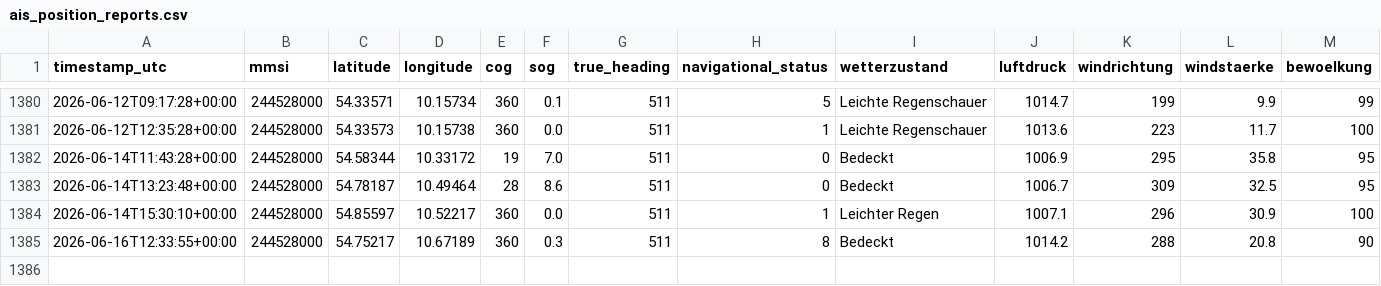
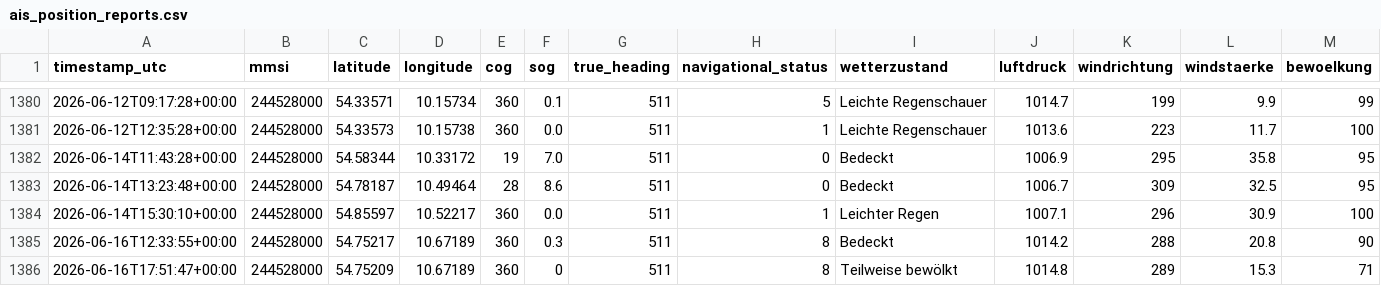
Before and after one commit to NauticHorizons/shiptracker, a CSV file: ais_position_reports.csv, drawn as a sheet; only a part is shown, gaps mark what is left out; rows hold the shown columns only; the diff names each change by its address in the sheet, - before the commit and + after, or states it on an @@ line.

```diff
--- a/ais_position_reports.csv
+++ b/ais_position_reports.csv
+row 1386: 2026-06-16T17:51:47+00:00 | 244528000 | 54.75209 | 10.67189 | 360 | 0 | 511 | 8 | Teilweise bewölkt | 1014.8 | 289 | 15.3 | 71
```
Also changed, not shown: 3 other files.
